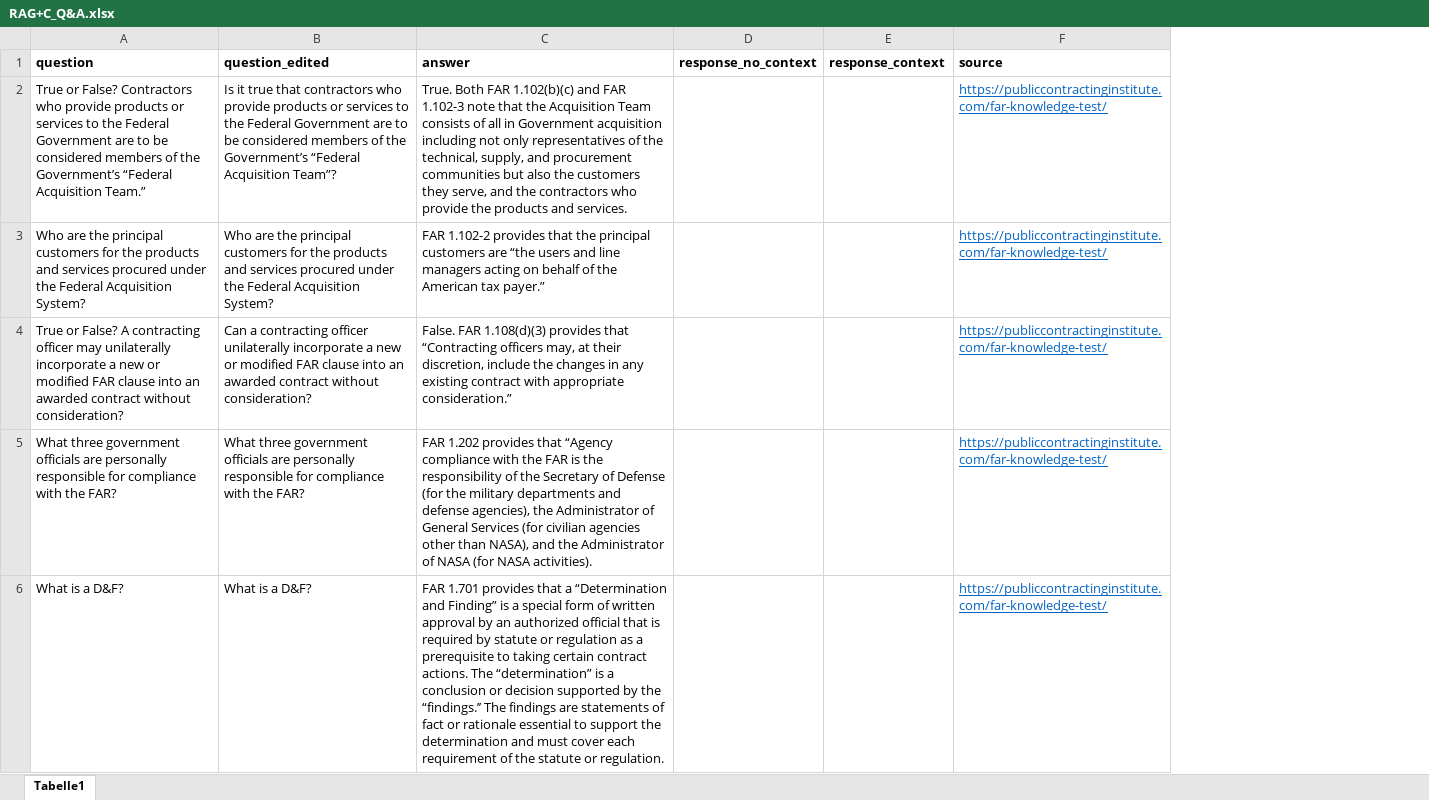
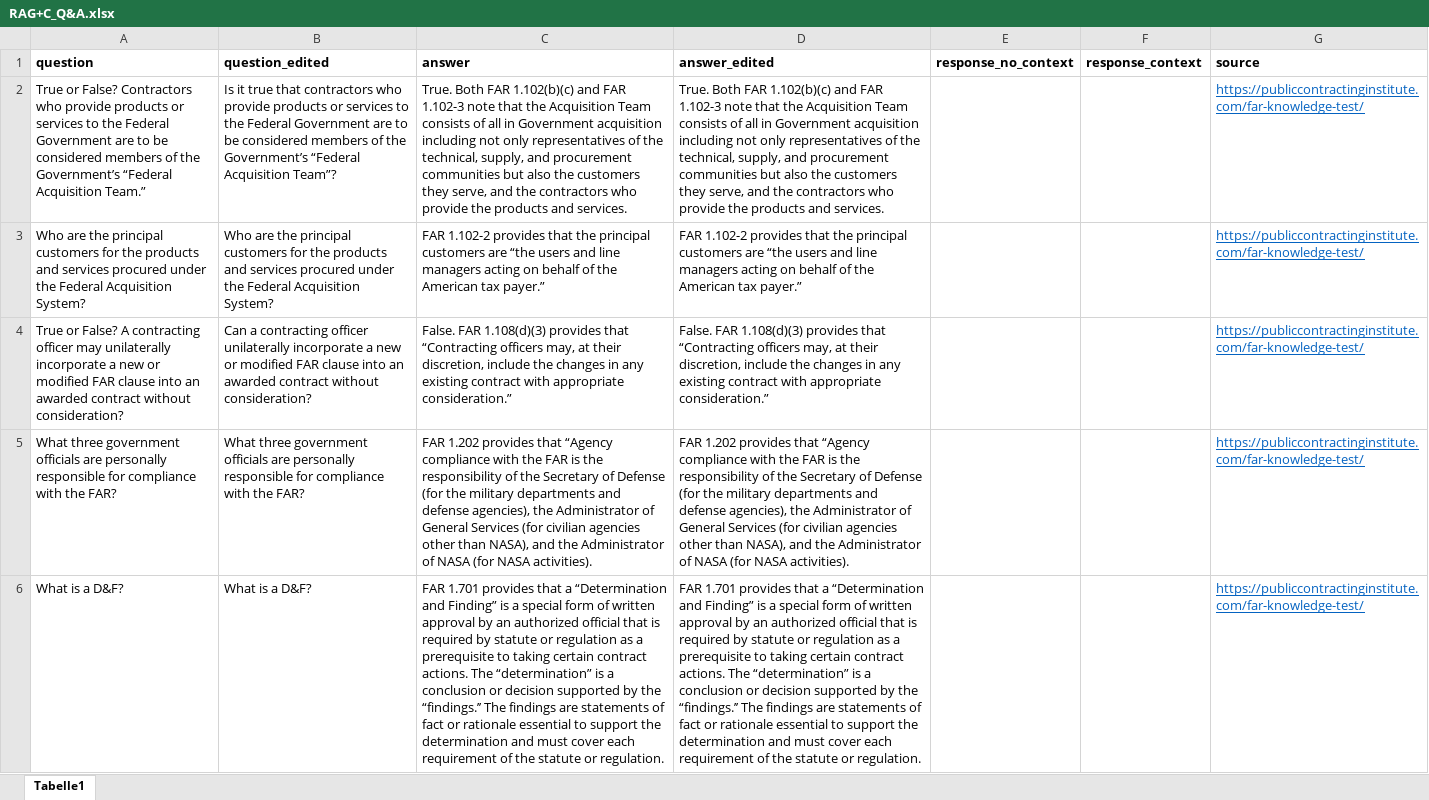
Before and after one commit to kaifoerster/dl-tutorial, an Excel workbook: data/RAG+C_Q&A.xlsx, sheet Tabelle1, drawn as a sheet; only a part is shown; values as stored, in another font and other column widths than the file's, no borders; the diff names each change by its address in the sheet, - before the commit and + after, or states it on an @@ line.

```diff
--- a/data/RAG+C_Q&A.xlsx (sheet Tabelle1)
+++ b/data/RAG+C_Q&A.xlsx (sheet Tabelle1)
+column D (answer_edited), rows 2-6: True. Both FAR 1.102(b)(c) and FAR 1.102-3 note that the Acquisition Team consists of all in Government acquisition including not only representatives of the technical, supply, and procurement communities but also the customers they serve, and the contractors who provide the products and services. | FAR 1.102-2 provides that the principal customers are “the users and line managers acting on behalf of the American tax payer.” | False. FAR 1.108(d)(3) provides that “Contracting officers may, at their discretion, include the changes in any existing contract with appropriate consideration.” | FAR 1.202 provides that “Agency compliance with the FAR is the responsibility of the Secretary of Defense (for the military departments and defense agencies), the Administrator of General Services (for civilian agencies other than NASA), and the Administrator of NASA (for NASA activities). | FAR 1.701 provides that a “Determination and Finding” is a special form of written approval by an authorized official that is required by statute or regulation as a prerequisite to taking certain contract actions. The “determination” is a conclusion or decision supported by the “findings.’’ The findings are statements of fact or rationale essential to support the determination and must cover each requirement of the statute or regulation.
```
Also changed, not shown: 12 other files.
